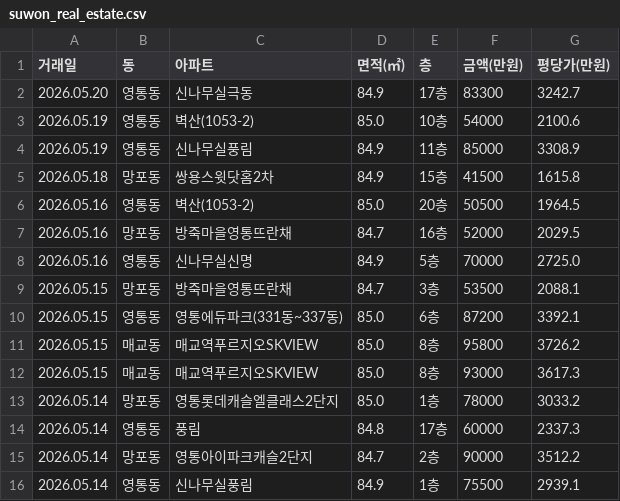
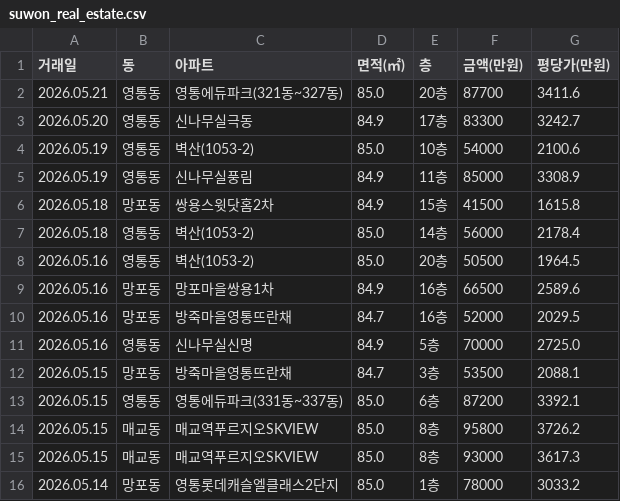
Before and after one commit to gamechris98-sketch/suwon-real-estate, a CSV file: suwon_real_estate.csv, drawn as a sheet; only a part is shown; the shorter side is filled out with more unchanged rows; the diff names each change by its address in the sheet, - before the commit and + after, or states it on an @@ line.

```diff
--- a/suwon_real_estate.csv
+++ b/suwon_real_estate.csv
+row 2: 2026.05.21 | 영통동 | 영통에듀파크(321동~327동) | 85.0 | 20층 | 87700 | 3411.6
+row 7: 2026.05.18 | 영통동 | 벽산(1053-2) | 85.0 | 14층 | 56000 | 2178.4
+row 9: 2026.05.16 | 망포동 | 망포마을쌍용1차 | 84.9 | 16층 | 66500 | 2589.6
```
Also changed, not shown: 1 other file.
